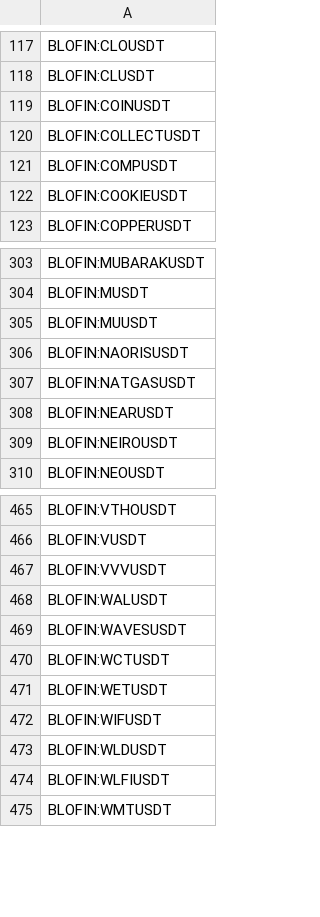
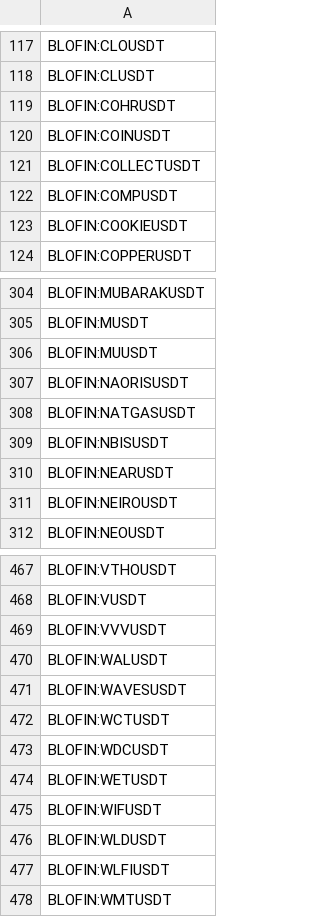
Before and after one commit to CryptowChris/Crypto-Exchanges-Tickers, a CSV file: tickers/BloFin.csv, drawn as a sheet; only a part is shown, gaps mark what is left out; the diff names each change by its address in the sheet, - before the commit and + after, or states it on an @@ line.

Commit message:
Update tickers 2026-05-27
Modified CSV files: tickers/Binance.futures.csv, tickers/BingX.csv, tickers/BingX.futures.csv, tickers/Bitget.futures.csv, tickers/BloFin.csv, tickers/BloFin.futures.csv, tickers/Coinbase.csv, tickers/Gateio.csv, tickers/Huobi.csv, tickers/Huobi.futures.csv, tickers/Kucoin.csv, tickers/LBank.csv, tickers/Mexc.csv, tickers/Mexc.futures.csv, tickers/OKX.futures.csv, tickers/Weex.csv, tickers/Weex.futures.csv, tickers/Whitebit.csv

Summary of changes:
Binance.futures:
  + Added lines:
    + BINANCE:ARMUSDT.P
    + BINANCE:BEUSDT.P
    + BINANCE:COHRUSDT.P
    + BINANCE:NBISUSDT.P
    + BINANCE:WDCUSDT.P

BingX:
  + Added lines:
    + BINGX:WALLIUSDTPS

BingX.futures:
  + Added lines:
    + BINGX:CITREAUSDT.P
    + BINGX:LUNCUSDT.P

Bitget.futures:
  + Added lines:
    + BITGET:ACHR.P
    + BITGET:ARQQ.P
    + BITGET:BRKB.P
    + BITGET:JOBY.P
    + BITGET:OPENAI.P
    + BITGET:PANW.P
    + BITGET:QBTS.P
    + BITGET:QUBT.P
    + BITGET:RGTI.P

BloFin:
  + Added lines:
    + BLOFIN:COHRUSDT
    + BLOFIN:NBISUSDT
    + BLOFIN:WDCUSDT

BloFin.futures:
  + Added lines:
    + BLOFIN:COHRUSDT
    + BLOFIN:NBISUSDT
    + BLOFIN:WDCUSDT

Coinbase:
  + Added lines:
    + COINBASE:CTRUSD
    + COINBASE:DRVUSD
    + COINBASE:METAUSD

Gateio:
  + Added lines:
    + GATEIO:IRYSUSDT

Huobi:
  + Added lines:
    + HUOBI:CTRUSDT

Huobi.futures:
  + Added lines:
    + HUOBI:AAOIUSDT.P
    + HUOBI:BEUSDT.P
    + HUOBI:GLWUSDT.P
    + HUOBI:SHLDUSDT.P

Kucoin:
  + Added lines:
    + KUCOIN:DEUSUSDT
    + KUCOIN:STARUSDT

LBank:
  + Added lines:
    + LBANK:CASUSDT
    + LBANK:CTRUSDT
  - Removed lines:
    - LBANK:WOJAKONXUSDT

Mexc:
  + Added lines:
    + MEXC:DEUSUSDT
    + MEXC:DROPEEUSDT
    + MEXC:REQUSDT

Mexc.futures:
  + Added lines:
    + MEXC:SURPLUSUSDT.P
    + MEXC:XAUUSDT.P

OKX.futures:
  + Added lines:
    + OKX:CRWDUSDT.P

Weex:
  + Added lines:
    + WEEX:CTRUSDT
    + WEEX:SPACEXPREUSDT
  - Removed lines:
    - WEEX:MLNUSDT
    - WEEX:PHBUSDT
    - WEEX:XUSDT

Weex.futures:
  + Added lines:
    + WEEX:CTRUSDT

Whitebit:
  + Added lines:
    + WHITEBIT:COINPERP
    + WHITEBIT:METAPERP
    + WHITEBIT:MSFTPERP

```diff
--- a/tickers/BloFin.csv
+++ b/tickers/BloFin.csv
+row 119: BLOFIN:COHRUSDT
+row 309: BLOFIN:NBISUSDT
+row 473: BLOFIN:WDCUSDT
```
Also changed, not shown: tickers/Binance.futures.csv, tickers/Bitget.futures.csv, 15 other files.
